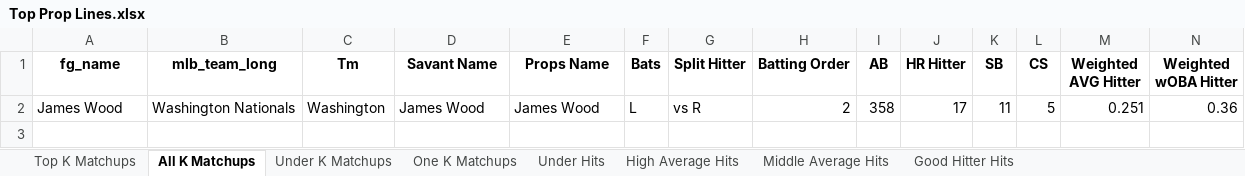
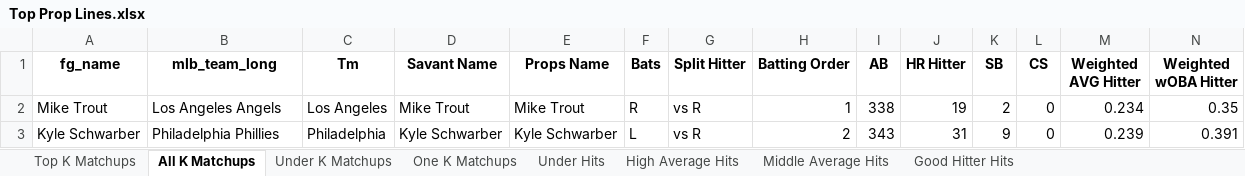
Before and after one commit to mtdewrocks/matchup, an Excel workbook: assets/Top Prop Lines.xlsx, sheet All K Matchups, drawn as a sheet; only a part is shown; values as stored, in another font and other column widths than the file's, no borders; removed rows and columns are numbered as before the commit, all else as after; rows hold the shown columns only; the diff names each change by its address in the sheet, - before the commit and + after, or states it on an @@ line.

```diff
--- a/assets/Top Prop Lines.xlsx (sheet All K Matchups)
+++ b/assets/Top Prop Lines.xlsx (sheet All K Matchups)
-row 2: James Wood | Washington Nationals | Washington | James Wood | James Wood | L | vs R | 2 | 358 | 17 | 11 | 5 | 0.251 | 0.36
+row 2: Mike Trout | Los Angeles Angels | Los Angeles | Mike Trout | Mike Trout | R | vs R | 1 | 338 | 19 | 2 | 0 | 0.234 | 0.35
+row 3: Kyle Schwarber | Philadelphia Phillies | Philadelphia | Kyle Schwarber | Kyle Schwarber | L | vs R | 2 | 343 | 31 | 9 | 0 | 0.239 | 0.391
```
Also changed, not shown: sheet Under Hits, sheet Middle Average Hits, sheet Good Hitter Hits, sheet High Average Hits, sheet One K Matchups, assets/Combined_Daily_Data.xlsx, assets/Daily_Props.xlsx, 12 other files.
